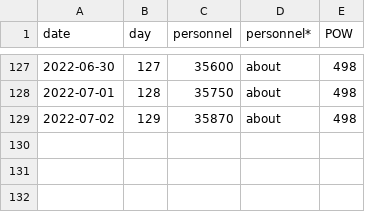
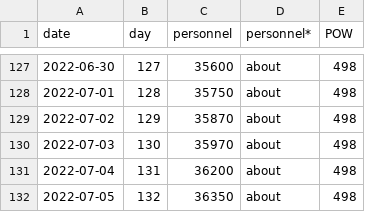
Before and after one commit to weiyuet/Russo-Ukrainian_War, a CSV file: data/russia_losses_personnel.csv, drawn as a sheet; only a part is shown, gaps mark what is left out.

```diff
--- a/data/russia_losses_personnel.csv
+++ b/data/russia_losses_personnel.csv
@@ -129 +129,4 @@ date,day,personnel,personnel*,POW
 2022-07-02,129,35870,about,498
+2022-07-03,130,35970,about,498
+2022-07-04,131,36200,about,498
+2022-07-05,132,36350,about,498
```
Also changed, not shown: data/russia_losses_equipment.csv, 4 other files.
